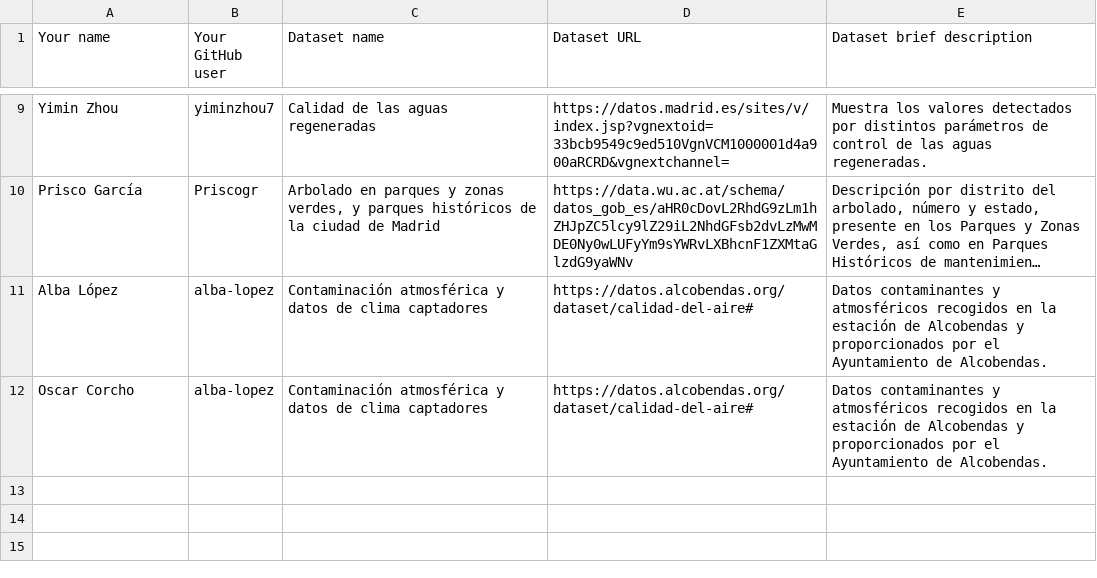
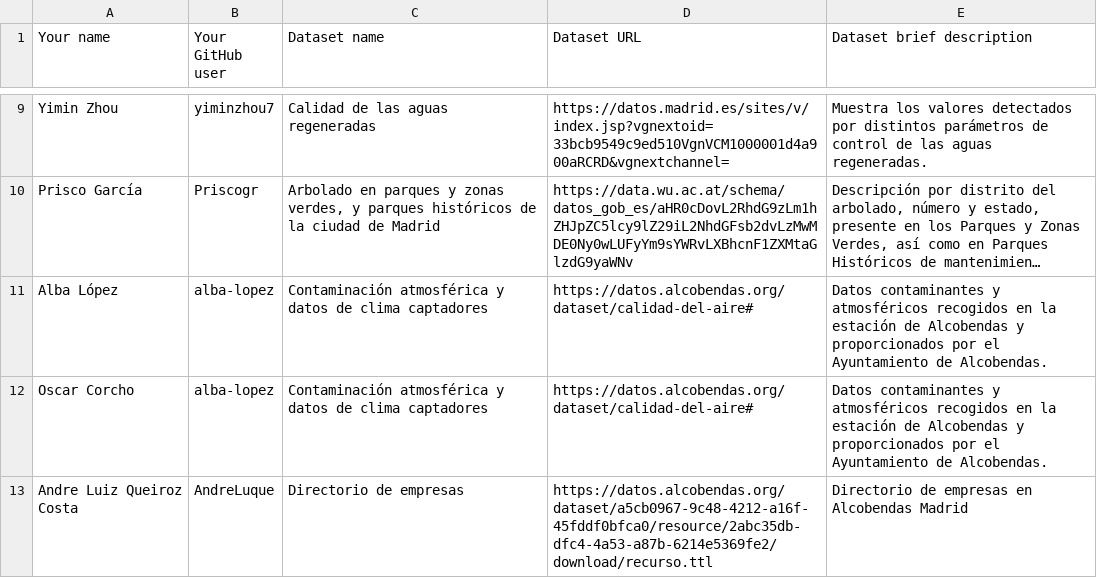
Before and after one commit to FacultadInformatica-LinkedData/Curso2021-2022-DataScience, a CSV file: Assignment1/DatasetDescriptions.csv, drawn as a sheet; only a part is shown, gaps mark what is left out; long unchanged cells end in …; the diff names each change by its address in the sheet, - before the commit and + after, or states it on an @@ line.

Commit message:
Actualizar CSV

```diff
--- a/Assignment1/DatasetDescriptions.csv
+++ b/Assignment1/DatasetDescriptions.csv
+row 13: Andre Luiz Queiroz Costa | AndreLuque | Directorio de empresas | https://datos.alcobendas.org/dataset/a5cb0967-9c48-4212-a16f-45fddf0bfca0/resource/2abc35db-dfc4-4a53-a87b-6214e5369fe2/download/recurso.ttl | Directorio de empresas en Alcobendas Madrid
```
